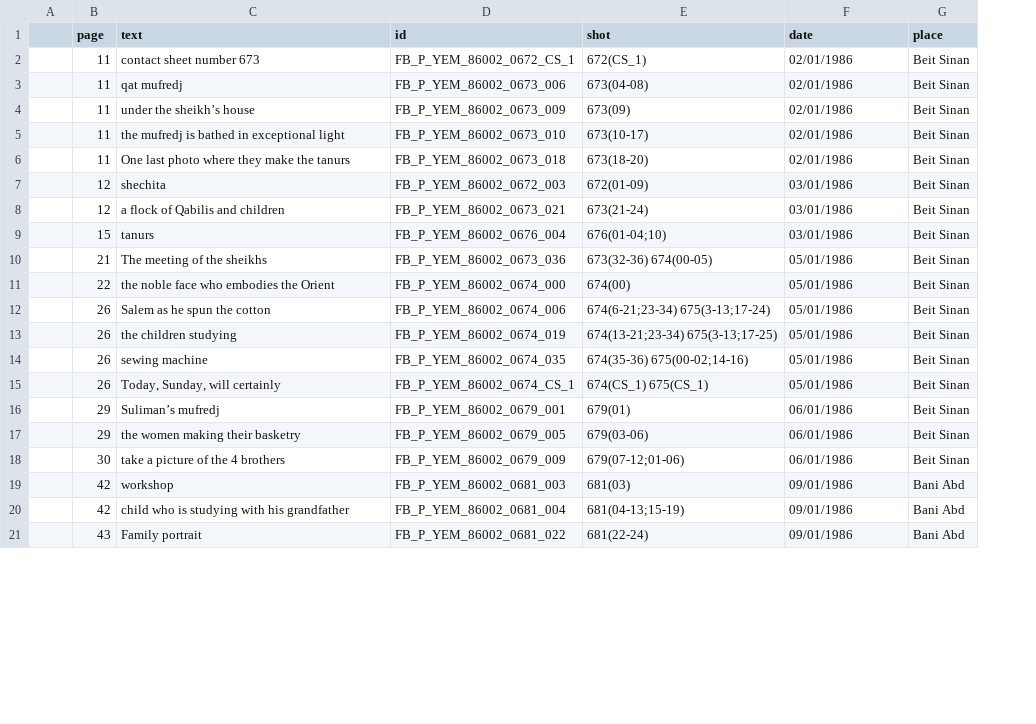
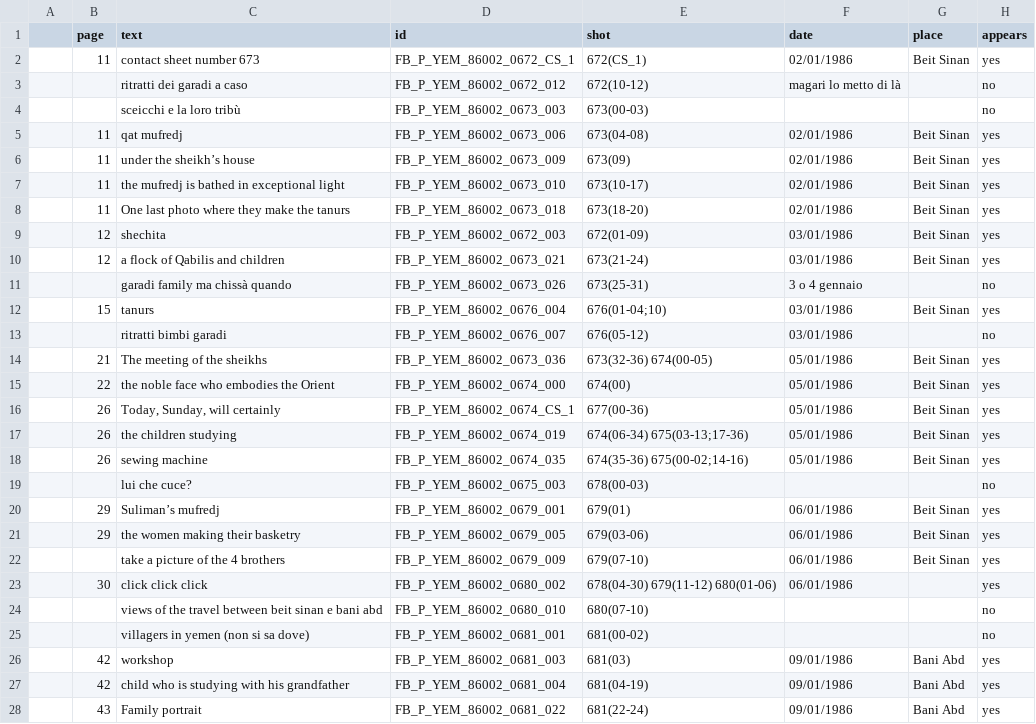
Before and after one commit to silviacasavola/yemen, a CSV file: data_pazzi.csv, drawn as a sheet; only a part is shown; removed rows and columns are numbered as before the commit, all else as after; the diff covers the shown part only; the diff names each change by its address in the sheet, - before the commit and + after, or states it on an @@ line.

```diff
--- a/data_pazzi.csv
+++ b/data_pazzi.csv
+column H (appears), row 2: yes; rows 5-10: all yes; row 12: yes; rows 14-18: all yes; rows 20-22: all yes; rows 26-28: all yes
+row 3:  |  | ritratti dei garadi a caso | FB_P_YEM_86002_0672_012 | 672(10-12) | magari lo metto di là |  | no
+row 4:  |  | sceicchi e la loro tribù | FB_P_YEM_86002_0673_003 | 673(00-03) |  |  | no
+row 11:  |  | garadi family ma chissà quando | FB_P_YEM_86002_0673_026 | 673(25-31) | 3 o 4 gennaio |  | no
+row 13:  |  | ritratti bimbi garadi | FB_P_YEM_86002_0676_007 | 676(05-12) | 03/01/1986 |  | no
-C16 (text): Salem as he spun the cotton
+C16 (text): Today, Sunday, will certainly
-D16 (id): FB_P_YEM_86002_0674_006
+D16 (id): FB_P_YEM_86002_0674_CS_1
-E16 (shot): 674(6-21;23-34) 675(3-13;17-24)
+E16 (shot): 677(00-36)
-E17 (shot): 674(13-21;23-34) 675(3-13;17-25)
+E17 (shot): 674(06-34) 675(03-13;17-36)
-row 15:  | 26 | Today, Sunday, will certainly | FB_P_YEM_86002_0674_CS_1 | 674(CS_1) 675(CS_1) | 05/01/1986 | Beit Sinan
+row 19:  |  | lui che cuce? | FB_P_YEM_86002_0675_003 | 678(00-03) |  |  | no
-B22 (page): 30
+B22 (page): (empty)
-E22 (shot): 679(07-12;01-06)
+E22 (shot): 679(07-10)
+row 23:  | 30 | click click click | FB_P_YEM_86002_0680_002 | 678(04-30) 679(11-12) 680(01-06) | 06/01/1986 |  | yes
+row 24:  |  | views of the travel between beit sinan e bani abd | FB_P_YEM_86002_0680_010 | 680(07-10) |  |  | no
+row 25:  |  | villagers in yemen (non si sa dove) | FB_P_YEM_86002_0681_001 | 681(00-02) |  |  | no
-E27 (shot): 681(04-13;15-19)
+E27 (shot): 681(04-19)
```
Also changed, not shown: 15 added rows and 3 edited cells elsewhere in this file, data.csv, 15 other files.
